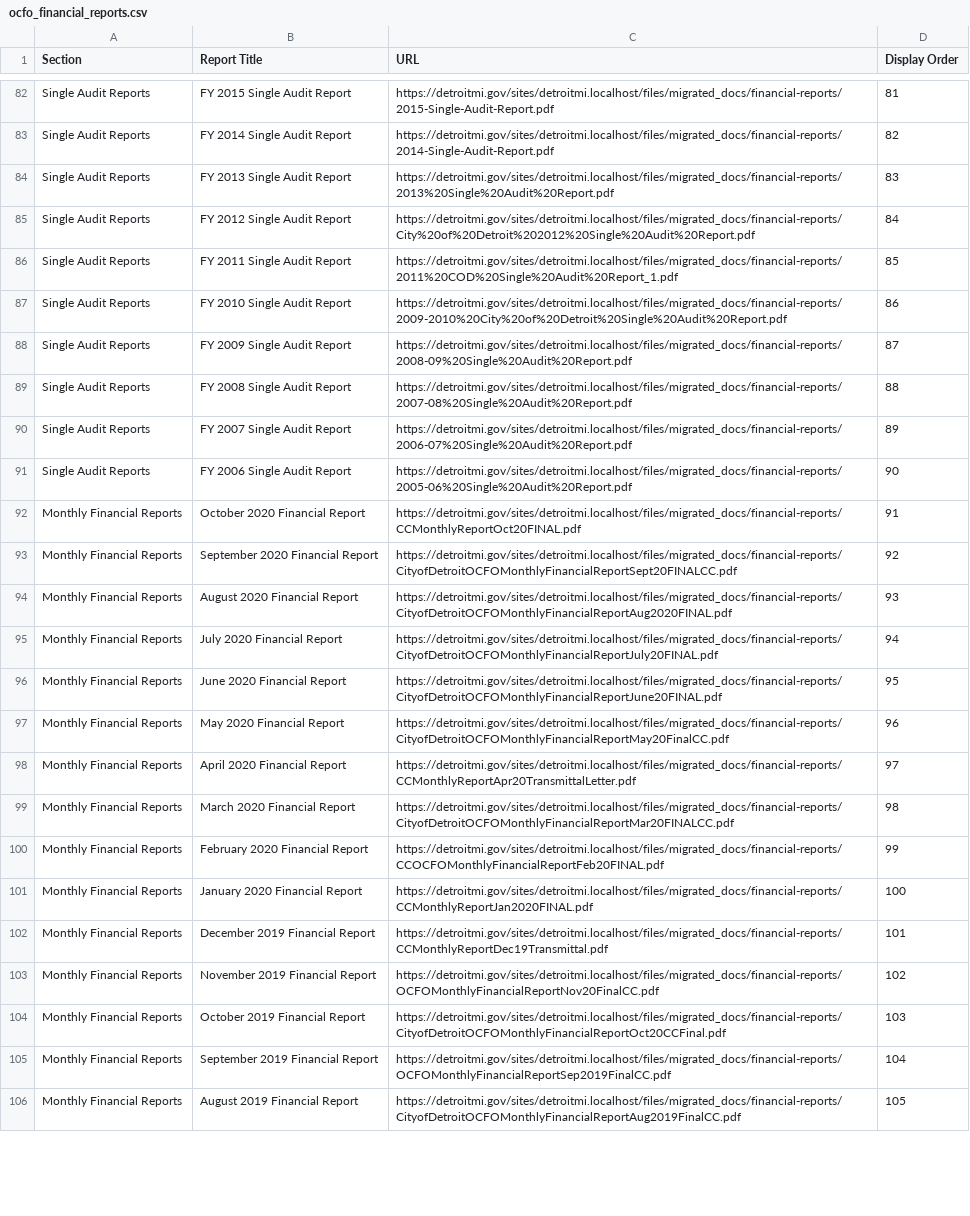
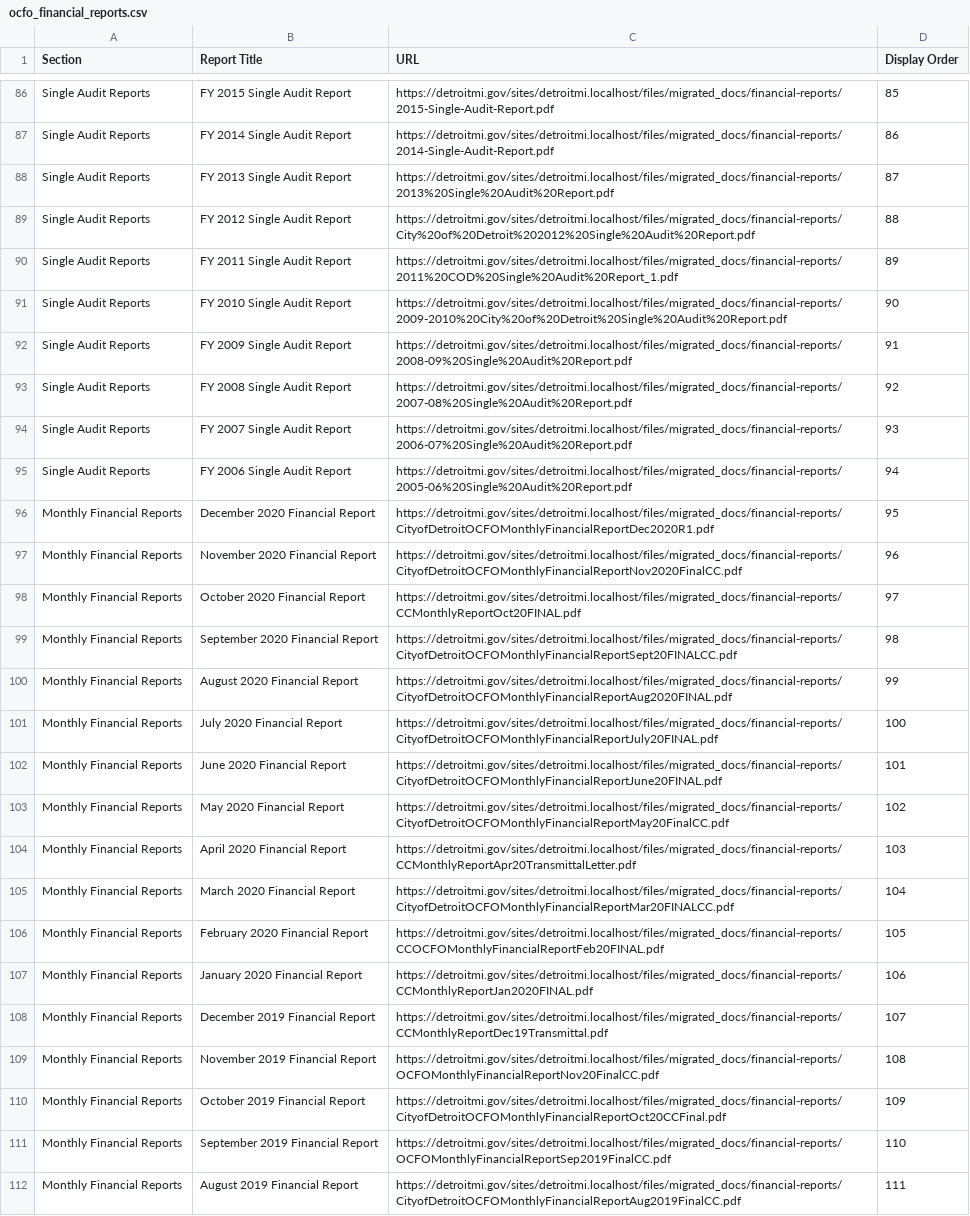
Before and after one commit to CityOfDetroit/website_scripts, a CSV file: automated_web_pages/ocfo_financial_reports.csv, drawn as a sheet; only a part is shown, gaps mark what is left out; addresses are those after the commit; the diff covers the shown part only; the diff names each change by its address in the sheet, - before the commit and + after, or states it on an @@ line.

Commit message:
main: add a bunch of OCFO reports

```diff
--- a/automated_web_pages/ocfo_financial_reports.csv
+++ b/automated_web_pages/ocfo_financial_reports.csv
-D86 (Display Order): 81
+D86 (Display Order): 85
-D87 (Display Order): 82
+D87 (Display Order): 86
-D88 (Display Order): 83
+D88 (Display Order): 87
-D89 (Display Order): 84
+D89 (Display Order): 88
-D90 (Display Order): 85
+D90 (Display Order): 89
-D91 (Display Order): 86
+D91 (Display Order): 90
-D92 (Display Order): 87
+D92 (Display Order): 91
-D93 (Display Order): 88
+D93 (Display Order): 92
-D94 (Display Order): 89
+D94 (Display Order): 93
-D95 (Display Order): 90
+D95 (Display Order): 94
+row 96: Monthly Financial Reports | December 2020 Financial Report | https://detroitmi.gov/sites/detroitmi.localhost/files/migrated_docs/financial-reports/CityofDetroitOCFOMonthlyFinancialReportDec2020R1.pdf | 95
+row 97: Monthly Financial Reports | November 2020 Financial Report | https://detroitmi.gov/sites/detroitmi.localhost/files/migrated_docs/financial-reports/CityofDetroitOCFOMonthlyFinancialReportNov2020FinalCC.pdf | 96
-D98 (Display Order): 91
+D98 (Display Order): 97
-D99 (Display Order): 92
+D99 (Display Order): 98
-D100 (Display Order): 93
+D100 (Display Order): 99
-D101 (Display Order): 94
+D101 (Display Order): 100
-D102 (Display Order): 95
+D102 (Display Order): 101
-D103 (Display Order): 96
+D103 (Display Order): 102
-D104 (Display Order): 97
+D104 (Display Order): 103
-D105 (Display Order): 98
+D105 (Display Order): 104
-D106 (Display Order): 99
+D106 (Display Order): 105
-D107 (Display Order): 100
+D107 (Display Order): 106
-D108 (Display Order): 101
+D108 (Display Order): 107
-D109 (Display Order): 102
+D109 (Display Order): 108
-D110 (Display Order): 103
+D110 (Display Order): 109
-D111 (Display Order): 104
+D111 (Display Order): 110
-D112 (Display Order): 105
+D112 (Display Order): 111
```
Also changed, not shown: 5 added rows and 110 edited cells elsewhere in this file.
